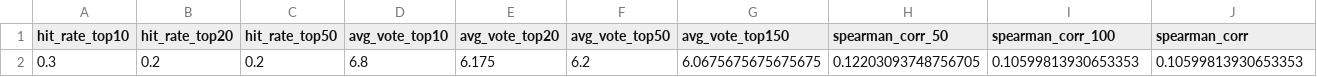
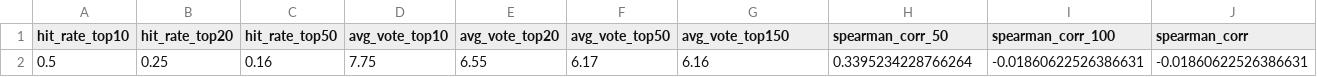
Before and after one commit to malo93777/fantamodel, a CSV file: dataset/dataset_index/metriche/att_33_model_evaluation.csv, drawn as a sheet; removed rows and columns are numbered as before the commit, all else as after; the diff names each change by its address in the sheet, - before the commit and + after, or states it on an @@ line.

```diff
--- a/dataset/dataset_index/metriche/att_33_model_evaluation.csv
+++ b/dataset/dataset_index/metriche/att_33_model_evaluation.csv
-row 2: 0.3 | 0.2 | 0.2 | 6.8 | 6.175 | 6.2 | 6.0675675675675675 | 0.12203093748756705 | 0.10599813930653353 | 0.10599813930653353
+row 2: 0.5 | 0.25 | 0.16 | 7.75 | 6.55 | 6.17 | 6.16 | 0.3395234228766264 | -0.01860622526386631 | -0.01860622526386631
```
Also changed, not shown: dataset/dataset_index/ATT_2026-04-08.csv, dataset/dataset_index/CC_2026-04-08.csv, 14 other files.
